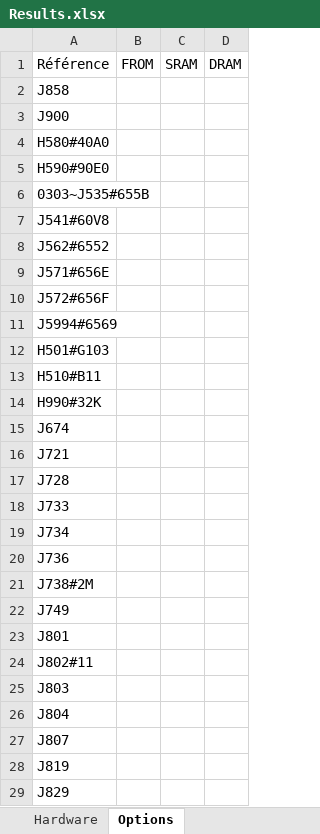
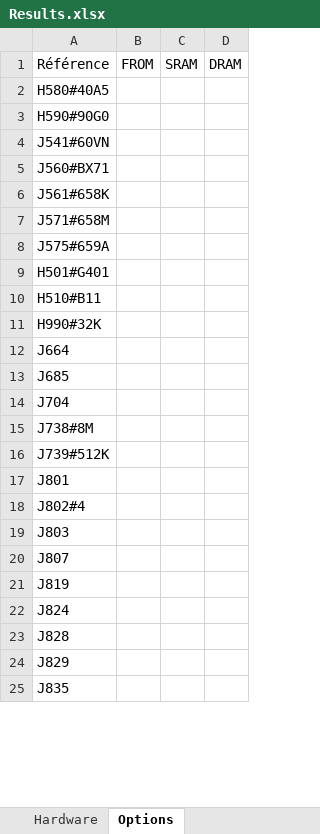
Before and after one commit to Damousse/DataSheetExtractor_v1.1.0, an Excel workbook: Results.xlsx, sheet Options, drawn as a sheet; only a part is shown; the shorter side is filled out with more unchanged rows; values as stored, in another font and other column widths than the file's, no borders; removed rows and columns are numbered as before the commit, all else as after; the diff covers the shown part only; the diff names each change by its address in the sheet, - before the commit and + after, or states it on an @@ line.

```diff
--- a/Results.xlsx (sheet Options)
+++ b/Results.xlsx (sheet Options)
-A2: J858
+A2: H580#40A5
-A3: J900
+A3: H590#90G0
-A4: H580#40A0
+A4: J541#60VN
-A5: H590#90E0
+A5: J560#BX71
-A6: 0303~J535#655B
+A6: J561#658K
-A7: J541#60V8
+A7: J571#658M
-A8: J562#6552
+A8: J575#659A
-A9: J571#656E
+A9: H501#G401
-row 10: J572#656F
-row 11: J5994#6569
-row 12: H501#G103
-A12: J674
+A12: J664
-A13: J721
+A13: J685
-A14: J728
+A14: J704
-A15: J733
+A15: J738#8M
-A16: J734
+A16: J739#512K
-row 20: J736
-row 21: J738#2M
-row 22: J749
-A18: J802#11
+A18: J802#4
-row 26: J804
+row 22: J824
+row 23: J828
```
Also changed, not shown: 4 added rows, 5 removed rows and 11 edited cells elsewhere in this sheet, sheet Hardware, 1 other file.
